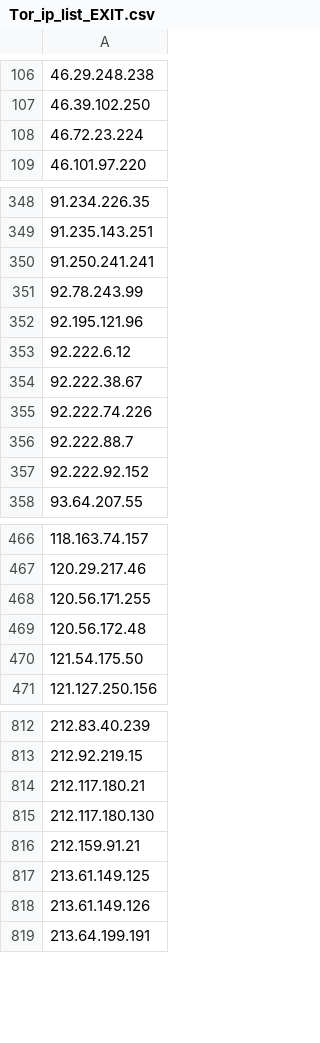
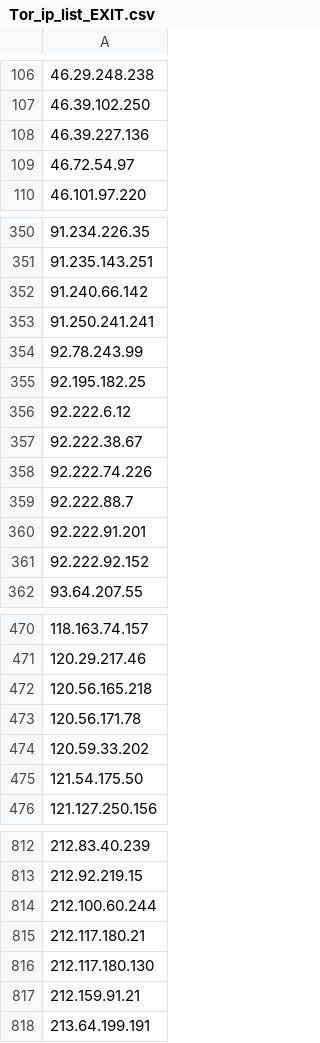
Before and after one commit to BikeMaker/datasets, a CSV file: osint/data/Tor_ip_list_EXIT.csv, drawn as a sheet; only a part is shown, gaps mark what is left out; the diff covers the shown part only.

```diff
--- a/osint/data/Tor_ip_list_EXIT.csv
+++ b/osint/data/Tor_ip_list_EXIT.csv
@@ -107,3 +107,4 @@
 46.39.102.250
-46.72.23.224
+46.39.227.136
+46.72.54.97
 46.101.97.220
@@ -349,5 +351,6 @@
 91.235.143.251
+91.240.66.142
 91.250.241.241
 92.78.243.99
-92.195.121.96
+92.195.182.25
 92.222.6.12
@@ -356,2 +359,3 @@
 92.222.88.7
+92.222.91.201
 92.222.92.152
@@ -467,4 +471,5 @@
 120.29.217.46
-120.56.171.255
-120.56.172.48
+120.56.165.218
+120.56.171.78
+120.59.33.202
 121.54.175.50
@@ -813,2 +813,3 @@
 212.92.219.15
+212.100.60.244
 212.117.180.21
@@ -816,4 +817,2 @@
 212.159.91.21
-213.61.149.125
-213.61.149.126
 213.64.199.191
```
Also changed, not shown: 18 added rows, 22 removed rows and 8 edited cells elsewhere in this file, 29 other files.
